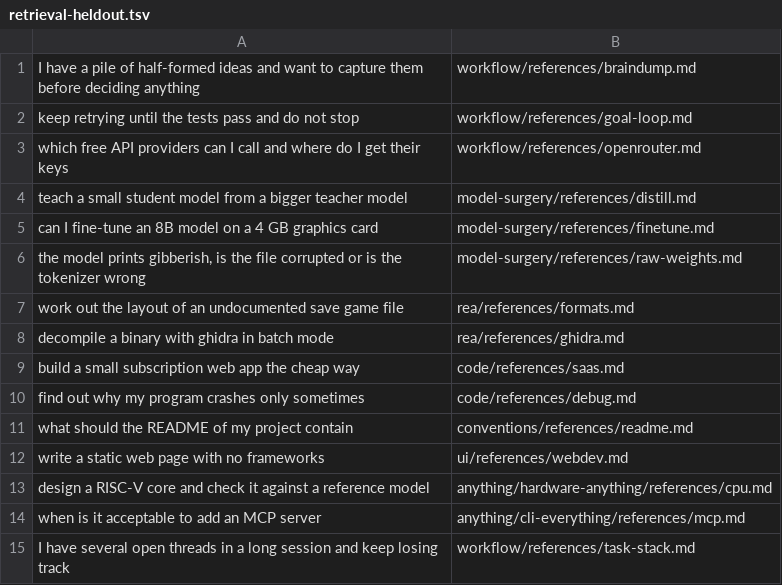
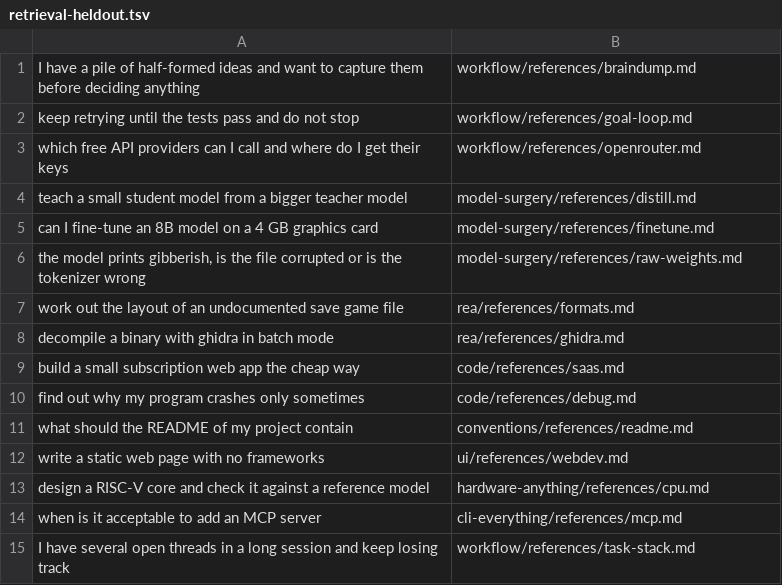
Before and after one commit to Gucixdev/claude-skills, a TSV file: evals/retrieval-heldout.tsv, drawn as a sheet.

```diff
--- a/evals/retrieval-heldout.tsv
+++ b/evals/retrieval-heldout.tsv
@@ -12,4 +12,4 @@ what should the README of my project contain	conventions/references/readme.md
 write a static web page with no frameworks	ui/references/webdev.md
-design a RISC-V core and check it against a reference model	anything/hardware-anything/references/cpu.md
-when is it acceptable to add an MCP server	anything/cli-everything/references/mcp.md
+design a RISC-V core and check it against a reference model	hardware-anything/references/cpu.md
+when is it acceptable to add an MCP server	cli-everything/references/mcp.md
 I have several open threads in a long session and keep losing track	workflow/references/task-stack.md
```
Also changed, not shown: evals/retrieval.tsv, 39 other files.
